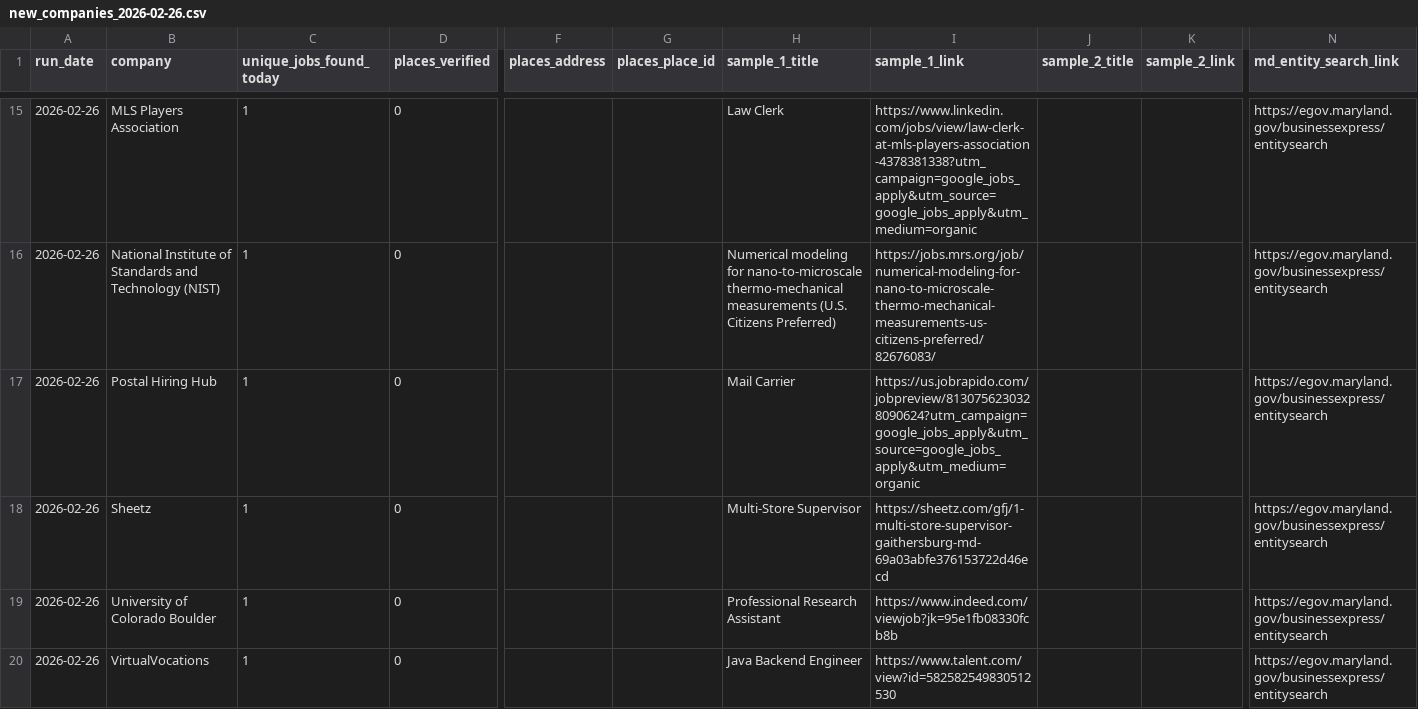
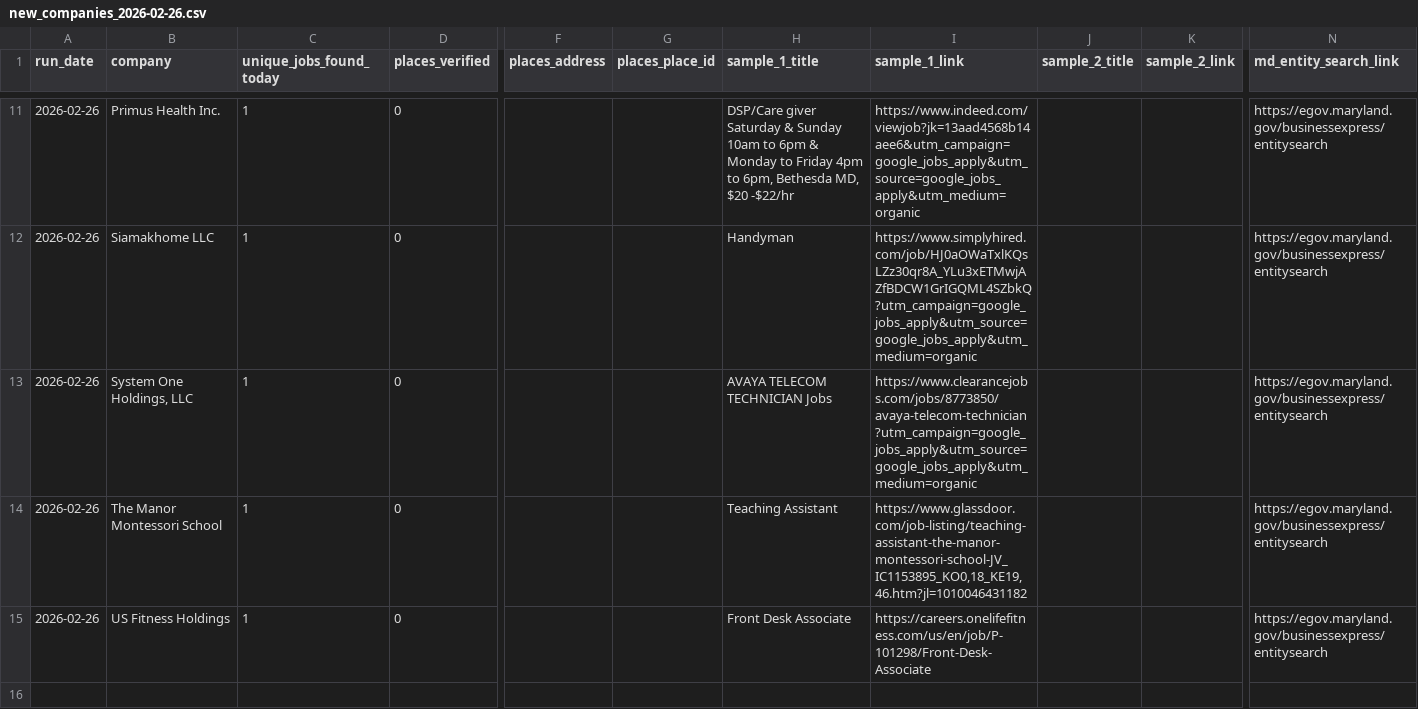
Before and after one commit to themeganerddddddd/MoCo-Hiring-Monitor, a CSV file: outputs/new_companies_2026-02-26.csv, drawn as a sheet; only a part is shown, gaps mark what is left out; removed rows and columns are numbered as before the commit, all else as after; rows hold the shown columns only; the diff covers the shown part only; the diff names each change by its address in the sheet, - before the commit and + after, or states it on an @@ line.

```diff
--- a/outputs/new_companies_2026-02-26.csv
+++ b/outputs/new_companies_2026-02-26.csv
-B11 (company): MLS Players Association
+B11 (company): Primus Health Inc.
-H11 (sample_1_title): Law Clerk
+H11 (sample_1_title): DSP/Care giver Saturday & Sunday 10am to 6pm & Monday to Friday 4pm to 6pm, Bethesda MD, $20 -$22/hr
-I11 (sample_1_link): https://www.linkedin.com/jobs/view/law-clerk-at-mls-players-association-4378381338?utm_campaign=google_jobs_apply&utm_source=google_jobs_apply&utm_medium=organic
+I11 (sample_1_link): https://www.indeed.com/viewjob?jk=13aad4568b14aee6&utm_campaign=google_jobs_apply&utm_source=google_jobs_apply&utm_medium=organic
-B12 (company): National Institute of Standards and Technology (NIST)
+B12 (company): Siamakhome LLC
-H12 (sample_1_title): Numerical modeling for nano-to-microscale thermo-mechanical measurements (U.S. Citizens Preferred)
+H12 (sample_1_title): Handyman
-I12 (sample_1_link): https://jobs.mrs.org/job/numerical-modeling-for-nano-to-microscale-thermo-mechanical-measurements-us-citizens-preferred/82676083/
+I12 (sample_1_link): https://www.simplyhired.com/job/HJ0aOWaTxlKQsLZz30qr8A_YLu3xETMwjAZfBDCW1GrIGQML4SZbkQ?utm_campaign=google_jobs_apply&utm_source=google_jobs_apply&utm_medium=organic
-B13 (company): Postal Hiring Hub
+B13 (company): System One Holdings, LLC
-H13 (sample_1_title): Mail Carrier
+H13 (sample_1_title): AVAYA TELECOM TECHNICIAN Jobs
-I13 (sample_1_link): https://us.jobrapido.com/jobpreview/8130756230328090624?utm_campaign=google_jobs_apply&utm_source=google_jobs_apply&utm_medium=organic
+I13 (sample_1_link): https://www.clearancejobs.com/jobs/8773850/avaya-telecom-technician?utm_campaign=google_jobs_apply&utm_source=google_jobs_apply&utm_medium=organic
-B14 (company): Sheetz
+B14 (company): The Manor Montessori School
-H14 (sample_1_title): Multi-Store Supervisor
+H14 (sample_1_title): Teaching Assistant
-I14 (sample_1_link): https://sheetz.com/gfj/1-multi-store-supervisor-gaithersburg-md-69a03abfe376153722d46ecd
+I14 (sample_1_link): https://www.glassdoor.com/job-listing/teaching-assistant-the-manor-montessori-school-JV_IC1153895_KO0,18_KE19,46.htm?jl=1010046431182
-B15 (company): University of Colorado Boulder
+B15 (company): US Fitness Holdings
-H15 (sample_1_title): Professional Research Assistant
+H15 (sample_1_title): Front Desk Associate
-I15 (sample_1_link): https://www.indeed.com/viewjob?jk=95e1fb08330fcb8b
+I15 (sample_1_link): https://careers.onelifefitness.com/us/en/job/P-101298/Front-Desk-Associate
-row 20: 2026-02-26 | VirtualVocations | 1 | 0 |  |  | Java Backend Engineer | https://www.talent.com/view?id=582582549830512530 |  |  | https://egov.maryland.gov/businessexpress/entitysearch
```
Also changed, not shown: 4 removed rows and 27 edited cells elsewhere in this file, outputs/top_companies_2026-02.csv, 10 other files.
